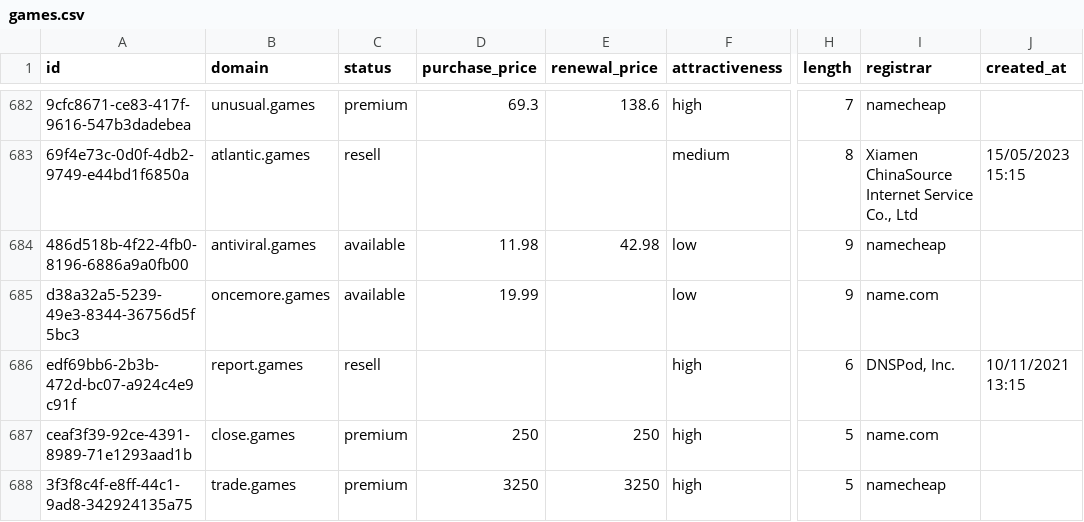
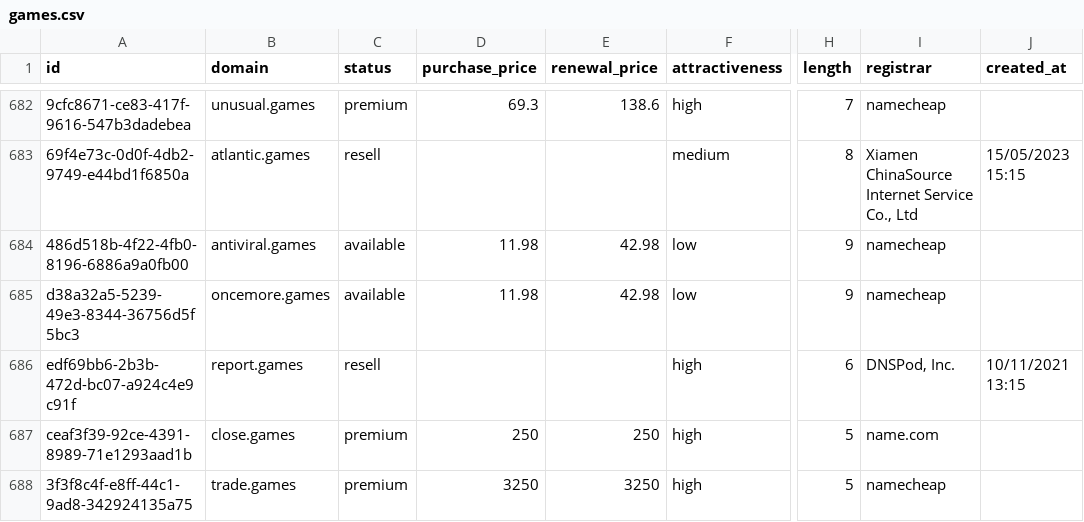
Before and after one commit to UniqueDomains/games-oneword-domains, a CSV file: games.csv, drawn as a sheet; only a part is shown, gaps mark what is left out; the diff names each change by its address in the sheet, - before the commit and + after, or states it on an @@ line.

Commit message:
Domains update

```diff
--- a/games.csv
+++ b/games.csv
-D685 (purchase_price): 19.99
+D685 (purchase_price): 11.98
-E685 (renewal_price): (empty)
+E685 (renewal_price): 42.98
-I685 (registrar): name.com
+I685 (registrar): namecheap
```
Also changed, not shown: 4 other files.
